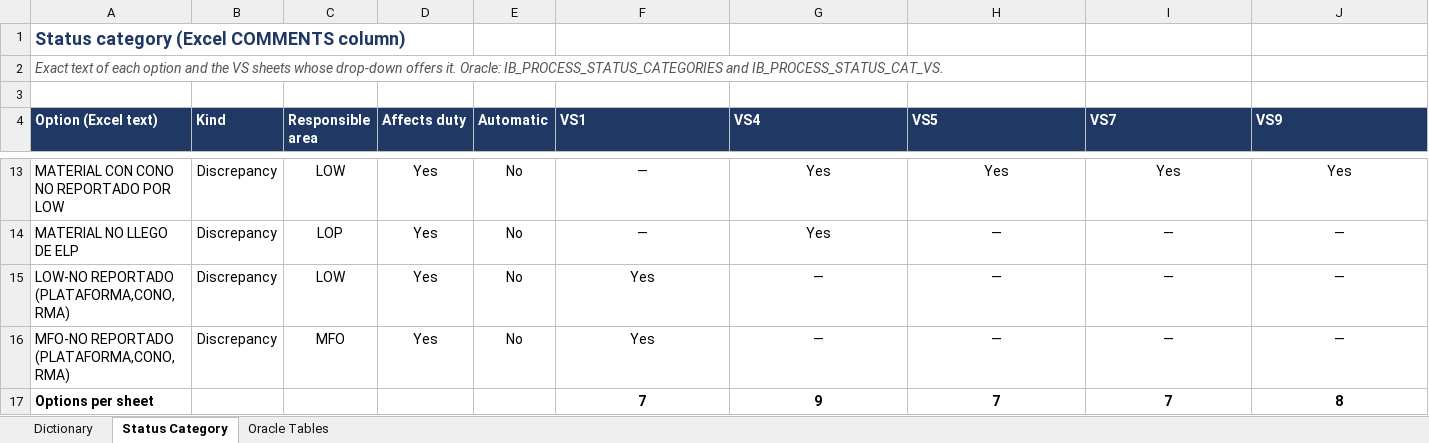
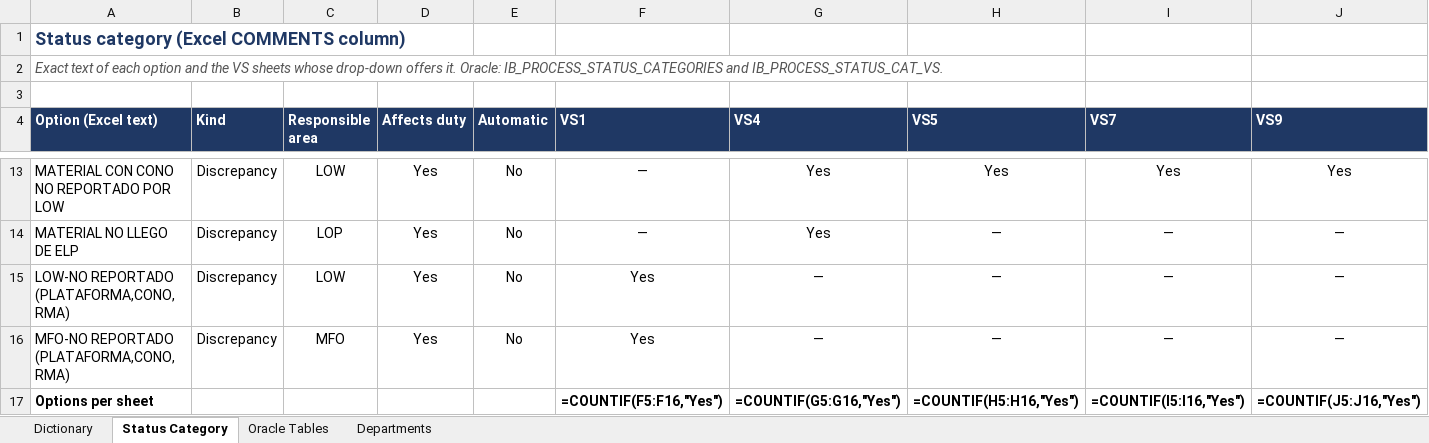
Before and after one commit to luisreyna060318-alt/ib-process-test, an Excel workbook: entregables/Diccionario_Campos_ExpoReturn.xlsx, sheet Status Category, drawn as a sheet; only a part is shown, gaps mark what is left out; values as stored, in another font and other column widths than the file's, no borders; formulas without a stored value are shown as written; the diff names each change by its address in the sheet, - before the commit and + after, or states it on an @@ line.

```diff
--- a/entregables/Diccionario_Campos_ExpoReturn.xlsx (sheet Status Category)
+++ b/entregables/Diccionario_Campos_ExpoReturn.xlsx (sheet Status Category)
+sheet tab: Departments
-F17 (VS1): 7
+F17 (VS1): =COUNTIF(F5:F16,"Yes")
-G17 (VS4): 9
+G17 (VS4): =COUNTIF(G5:G16,"Yes")
-H17 (VS5): 7
+H17 (VS5): =COUNTIF(H5:H16,"Yes")
-I17 (VS7): 7
+I17 (VS7): =COUNTIF(I5:I16,"Yes")
-J17 (VS9): 8
+J17 (VS9): =COUNTIF(J5:J16,"Yes")
```
Also changed, not shown: sheet Oracle Tables, charts or pictures, 46 other files.
